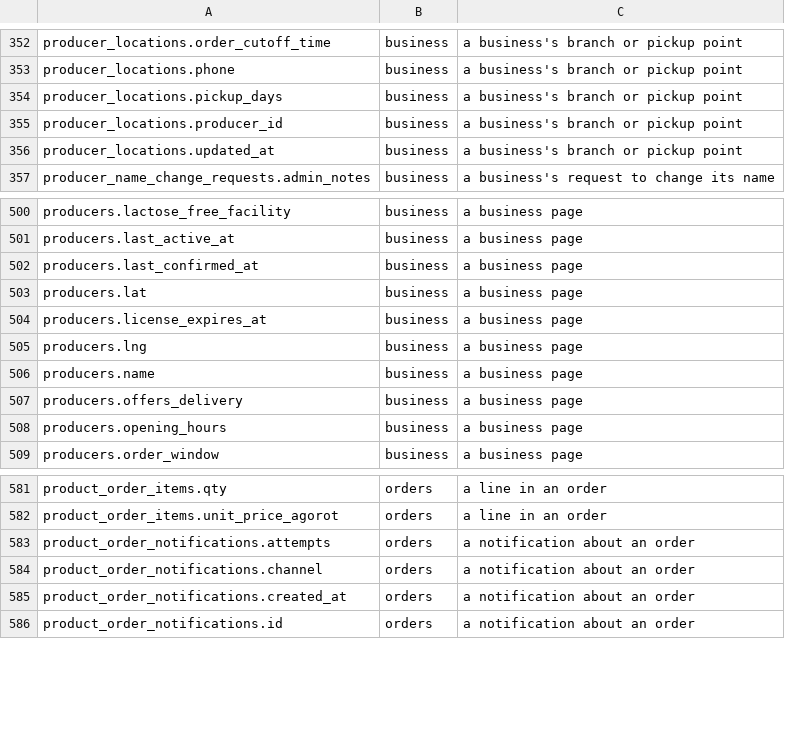
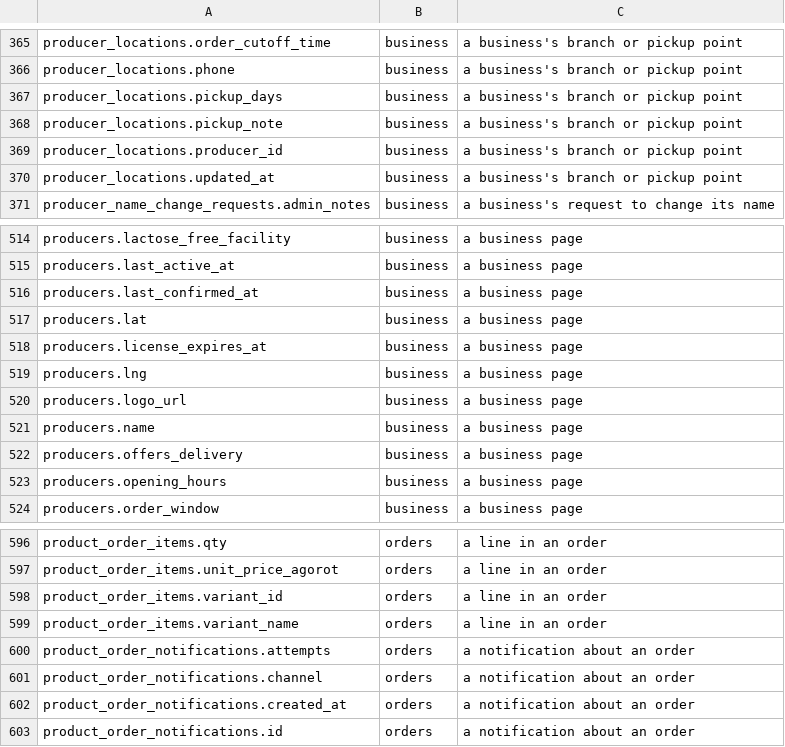
Before and after one commit to levismadar80-ship-it/FoodMamkor, a TSV file: docs/privacy/columns.tsv, drawn as a sheet; only a part is shown, gaps mark what is left out; the diff covers the shown part only.

```diff
--- a/docs/privacy/columns.tsv
+++ b/docs/privacy/columns.tsv
@@ -354,2 +367,3 @@ producer_locations.phone	business	a business's branch or pickup point
 producer_locations.pickup_days	business	a business's branch or pickup point
+producer_locations.pickup_note	business	a business's branch or pickup point
 producer_locations.producer_id	business	a business's branch or pickup point
@@ -505,2 +519,3 @@ producers.license_expires_at	business	a business page
 producers.lng	business	a business page
+producers.logo_url	business	a business page
 producers.name	business	a business page
@@ -582,2 +597,4 @@ product_order_items.qty	orders	a line in an order
 product_order_items.unit_price_agorot	orders	a line in an order
+product_order_items.variant_id	orders	a line in an order
+product_order_items.variant_name	orders	a line in an order
 product_order_notifications.attempts	orders	a notification about an order
```
Also changed, not shown: 19 added rows elsewhere in this file, 5 other files.
